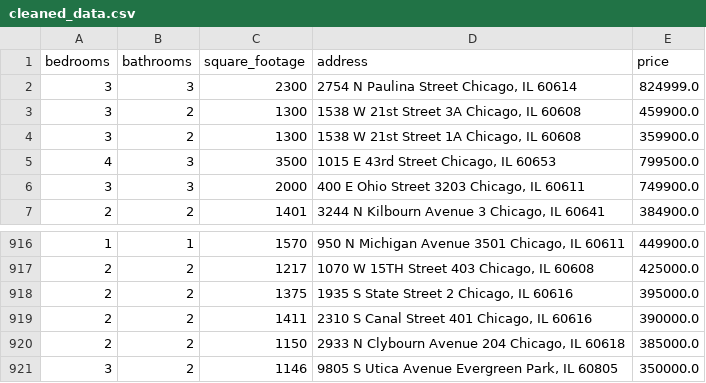
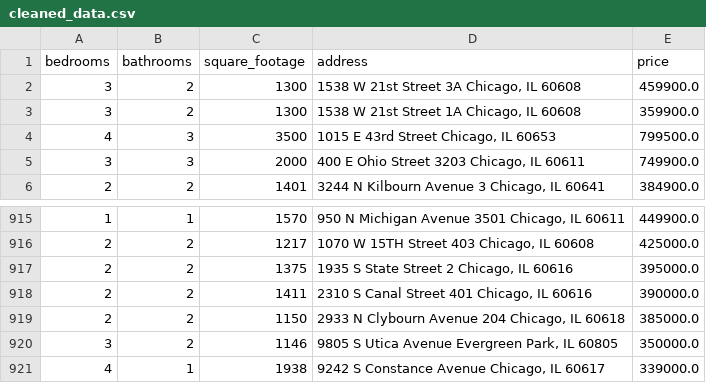
Before and after one commit to bilooo-web/webscraping_project_real_estate, a CSV file: cleaned_data.csv, drawn as a sheet; only a part is shown, gaps mark what is left out; removed rows and columns are numbered as before the commit, all else as after; the diff names each change by its address in the sheet, - before the commit and + after, or states it on an @@ line.

```diff
--- a/cleaned_data.csv
+++ b/cleaned_data.csv
-row 2: 3 | 3 | 2300 | 2754 N Paulina Street Chicago, IL 60614 | 824999.0
+row 921: 4 | 1 | 1938 | 9242 S Constance Avenue Chicago, IL 60617 | 339000.0
```
Also changed, not shown: raw_data.csv.
